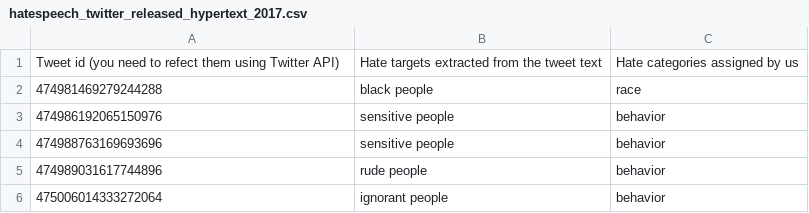
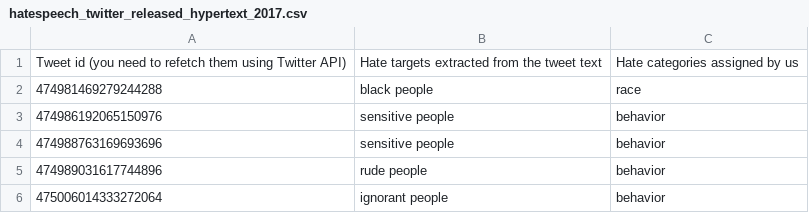
Before and after one commit to Mainack/hatespeech-data-HT-2017, a CSV file: hatespeech_twitter_released_hypertext_2017.csv, drawn as a sheet; only a part is shown.

Commit message:
Update hatespeech_twitter_released_hypertext_2017.csv

```diff
--- a/hatespeech_twitter_released_hypertext_2017.csv
+++ b/hatespeech_twitter_released_hypertext_2017.csv
@@ -1,2 +1,2 @@
-Tweet id (you need to refect them using Twitter API),Hate targets extracted from the tweet text,Hate categories assigned by us
+Tweet id (you need to refetch them using Twitter API),Hate targets extracted from the tweet text,Hate categories assigned by us
  474981469279244288 ,black people,race
```
